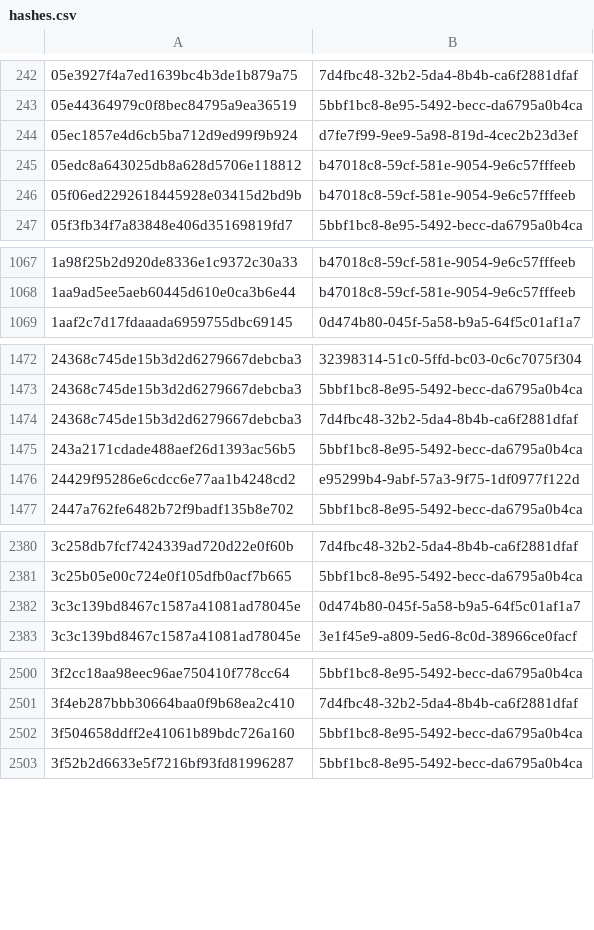
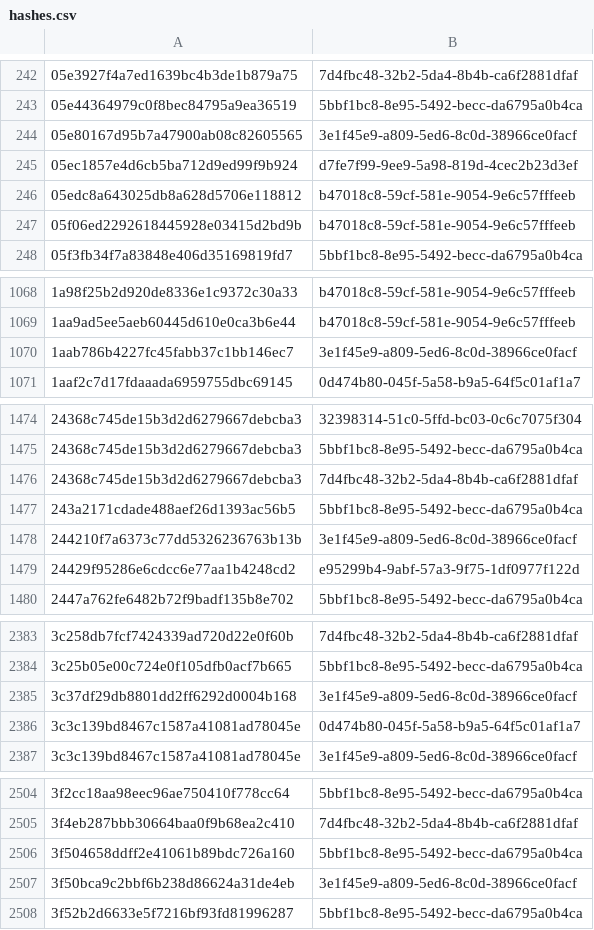
Before and after one commit to AliceGrey/c2magnet-feed, a CSV file: misp/hashes.csv, drawn as a sheet; only a part is shown, gaps mark what is left out; the diff covers the shown part only; the diff names each change by its address in the sheet, - before the commit and + after, or states it on an @@ line.

```diff
--- a/misp/hashes.csv
+++ b/misp/hashes.csv
+row 244: 05e80167d95b7a47900ab08c82605565 | 3e1f45e9-a809-5ed6-8c0d-38966ce0facf
+row 1070: 1aab786b4227fc45fabb37c1bb146ec7 | 3e1f45e9-a809-5ed6-8c0d-38966ce0facf
+row 1478: 244210f7a6373c77dd5326236763b13b | 3e1f45e9-a809-5ed6-8c0d-38966ce0facf
+row 2385: 3c37df29db8801dd2ff6292d0004b168 | 3e1f45e9-a809-5ed6-8c0d-38966ce0facf
+row 2507: 3f50bca9c2bbf6b238d86624a31de4eb | 3e1f45e9-a809-5ed6-8c0d-38966ce0facf
```
Also changed, not shown: 12 added rows and 2 removed rows elsewhere in this file, 29 other files.
